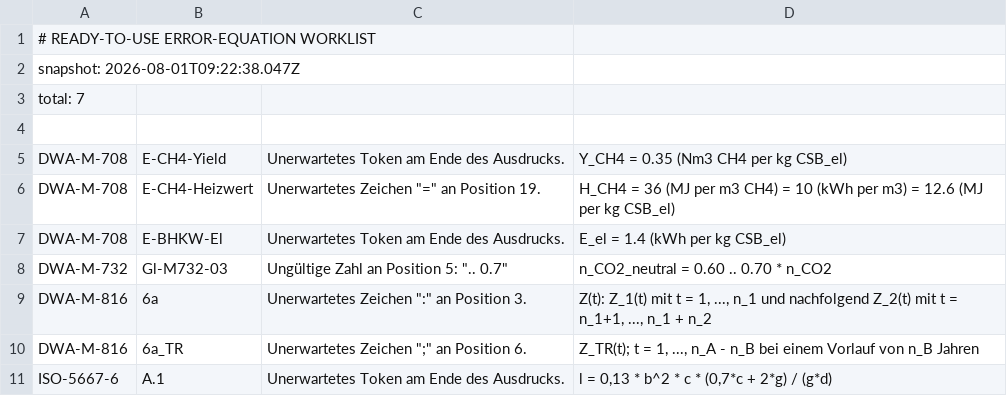
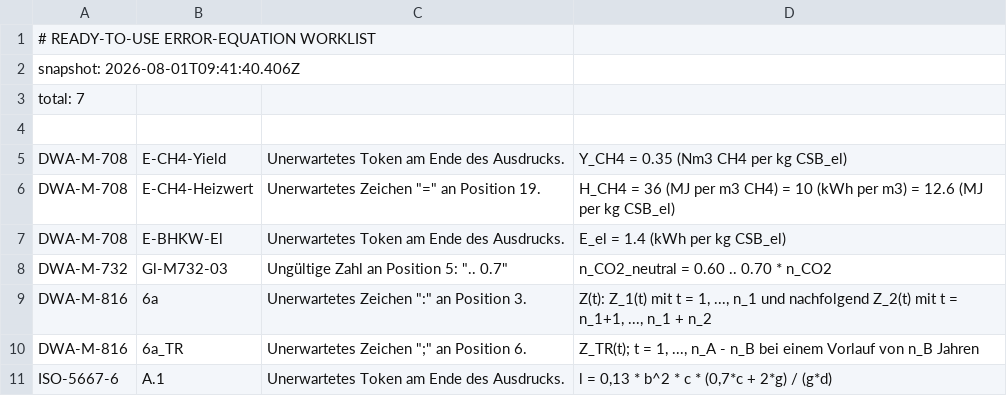
Before and after one commit to alvaroburgos-ek/ekowai, a TSV file: scripts/reasoning-map/ready-to-use-errors.tsv, drawn as a sheet.

```diff
--- a/scripts/reasoning-map/ready-to-use-errors.tsv
+++ b/scripts/reasoning-map/ready-to-use-errors.tsv
@@ -1,3 +1,3 @@
 # READY-TO-USE ERROR-EQUATION WORKLIST
-snapshot: 2026-08-01T09:22:38.047Z
+snapshot: 2026-08-01T09:41:40.406Z
 total: 7
```
Also changed, not shown: 10 other files.
